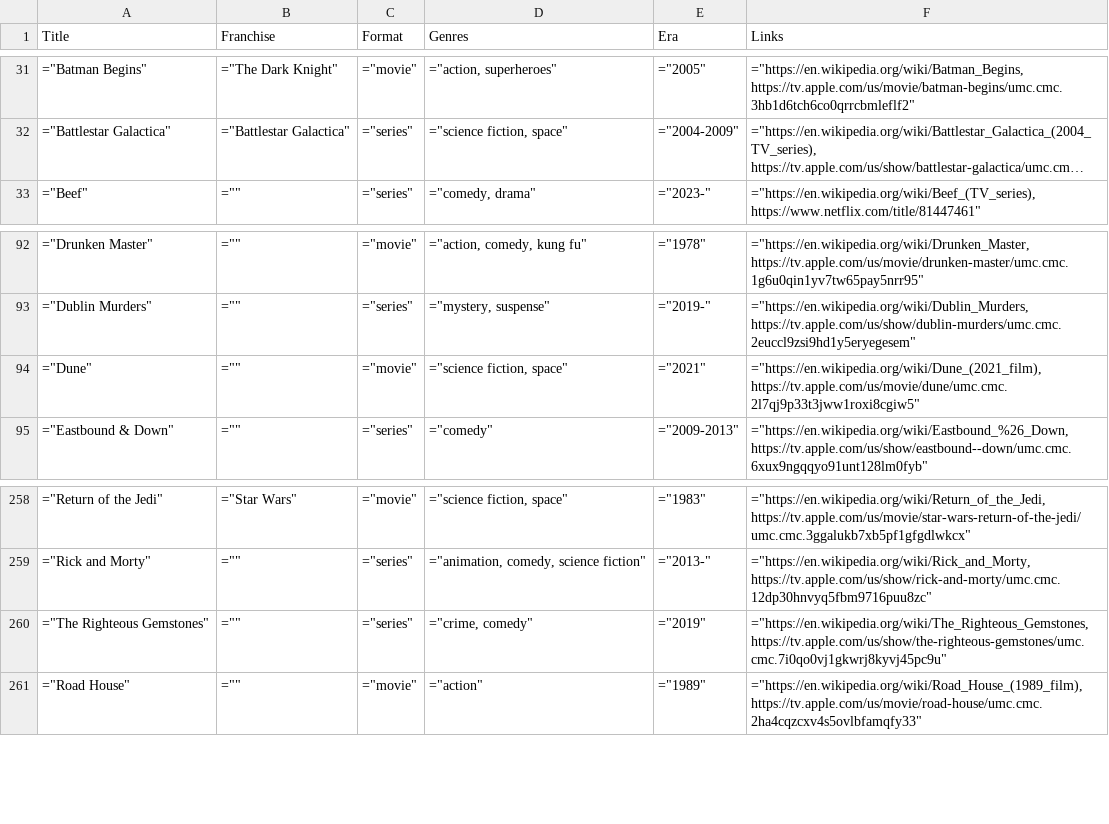
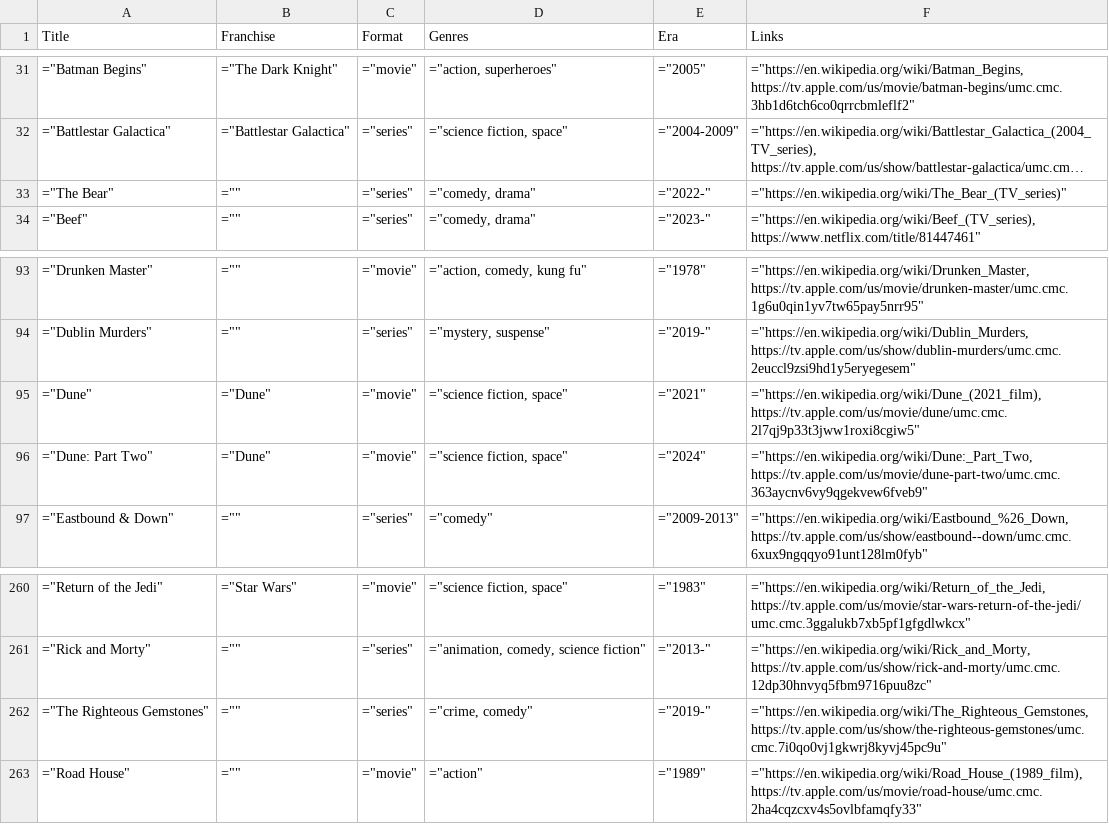
Before and after one commit to toddheasley/couchnado, a TSV file: docs/index.tsv, drawn as a sheet; only a part is shown, gaps mark what is left out; long unchanged cells end in …; addresses are those after the commit; the diff names each change by its address in the sheet, - before the commit and + after, or states it on an @@ line.

```diff
--- a/docs/index.tsv
+++ b/docs/index.tsv
+row 33: ="The Bear" | ="" | ="series" | ="comedy, drama" | ="2022-" | ="https://en.wikipedia.org/wiki/The_Bear_(TV_series)"
-B95 (Franchise): =""
+B95 (Franchise): ="Dune"
+row 96: ="Dune: Part Two" | ="Dune" | ="movie" | ="science fiction, space" | ="2024" | ="https://en.wikipedia.org/wiki/Dune:_Part_Two, https://tv.apple.com/us/movie/dune-part-two/umc.cmc.363aycnv6vy9qgekvew6fveb9"
-E262 (Era): ="2019"
+E262 (Era): ="2019-"
```
Also changed, not shown: 1 other file.
